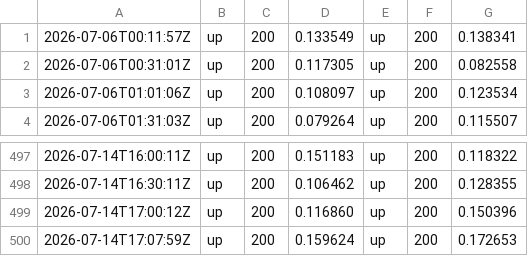
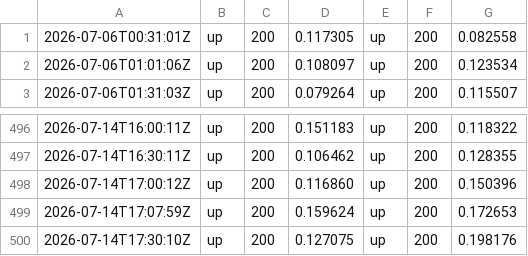
Before and after one commit to Abdelrahman-Ezzat-G/quneva-status, a CSV file: data/history.csv, drawn as a sheet; only a part is shown, gaps mark what is left out; removed rows and columns are numbered as before the commit, all else as after; the diff names each change by its address in the sheet, - before the commit and + after, or states it on an @@ line.

```diff
--- a/data/history.csv
+++ b/data/history.csv
-row 1: 2026-07-06T00:11:57Z | up | 200 | 0.133549 | up | 200 | 0.138341
+row 500: 2026-07-14T17:30:10Z | up | 200 | 0.127075 | up | 200 | 0.198176
```
Also changed, not shown: data/history-archive-2026-07.csv, 2 other files.
